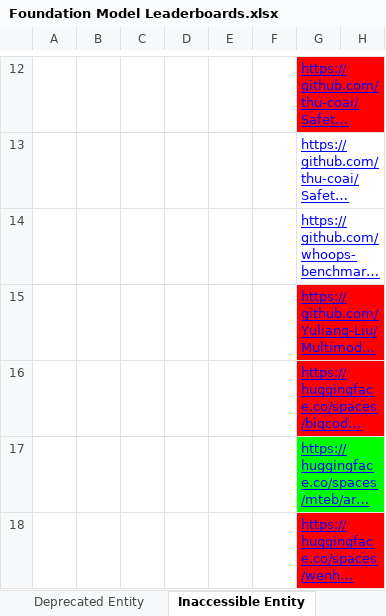
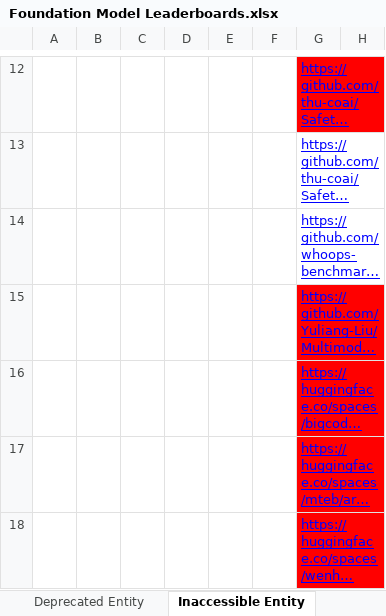
Before and after one commit to zhimin-z/Foundation-Model-Leaderboard-Survey, an Excel workbook: result/Foundation Model Leaderboards.xlsx, sheet Inaccessible Entity, drawn as a sheet; only a part is shown, gaps mark what is left out; long unchanged cells end in …; values as stored, in another font and other column widths than the file's, no borders; charts and pictures not drawn; the diff names each change by its address in the sheet, - before the commit and + after, or states it on an @@ line.

```diff
--- a/result/Foundation Model Leaderboards.xlsx (sheet Inaccessible Entity)
+++ b/result/Foundation Model Leaderboards.xlsx (sheet Inaccessible Entity)
-G17 fill: #00FF00
+G17 fill: #FF0000
```
Also changed, not shown: 1 other file.
